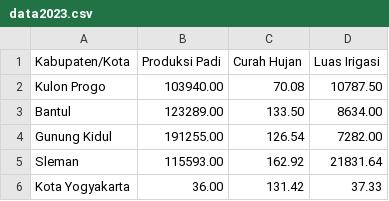
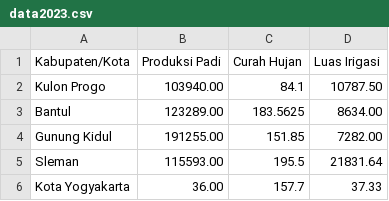
Before and after one commit to MuhammadAffandi24/GWRPDS, a CSV file: data2023.csv, drawn as a sheet.

Commit message:
Update data2023.csv

```diff
--- a/data2023.csv
+++ b/data2023.csv
@@ -1,6 +1,6 @@
 Kabupaten/Kota,Produksi Padi,Curah Hujan,Luas Irigasi
-Kulon Progo,103940.00,70.08,10787.50
-Bantul,123289.00,133.50,8634.00
-Gunung Kidul,191255.00,126.54,7282.00
-Sleman,115593.00,162.92,21831.64
-Kota Yogyakarta,36.00,131.42,37.33
+Kulon Progo,103940.00,84.1,10787.50
+Bantul,123289.00,183.5625,8634.00
+Gunung Kidul,191255.00,151.85,7282.00
+Sleman,115593.00,195.5,21831.64
+Kota Yogyakarta,36.00,157.7,37.33
```
